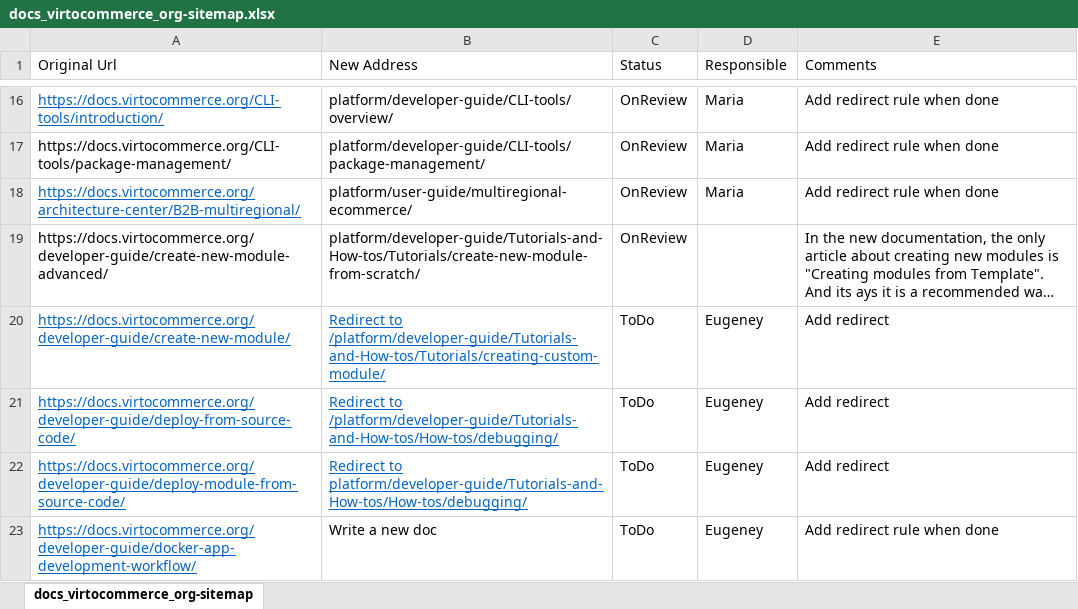
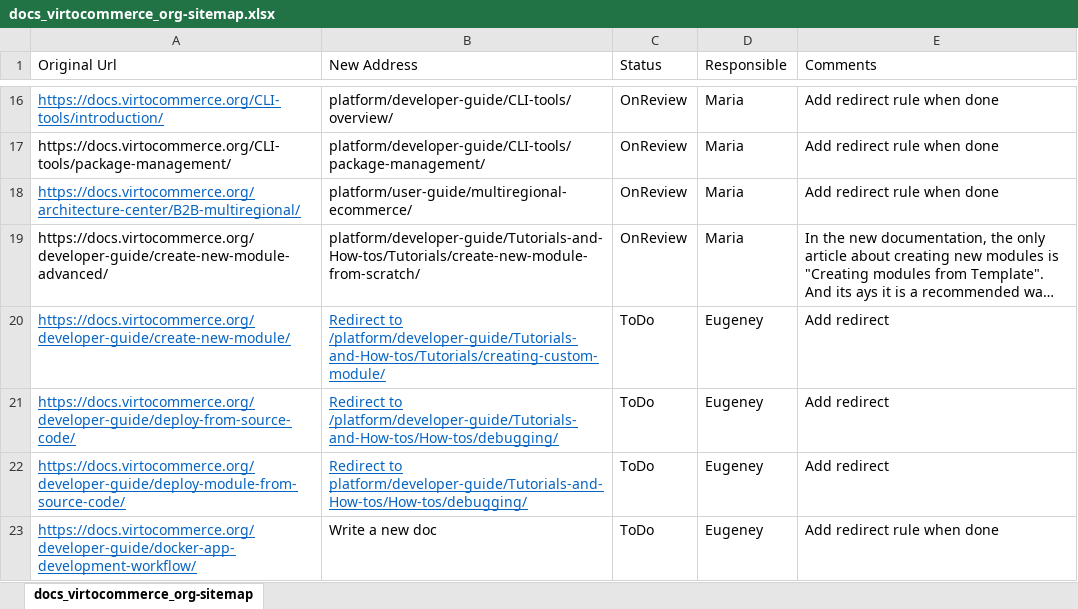
Before and after one commit to VirtoCommerce/vc-docs, an Excel workbook: sitemap/docs_virtocommerce_org-sitemap.xlsx, sheet docs_virtocommerce_org-sitemap, drawn as a sheet; only a part is shown, gaps mark what is left out; long unchanged cells end in …; values as stored, in another font and other column widths than the file's, no borders; the diff names each change by its address in the sheet, - before the commit and + after, or states it on an @@ line.

```diff
--- a/sitemap/docs_virtocommerce_org-sitemap.xlsx (sheet docs_virtocommerce_org-sitemap)
+++ b/sitemap/docs_virtocommerce_org-sitemap.xlsx (sheet docs_virtocommerce_org-sitemap)
-D19 (Responsible): (empty)
+D19 (Responsible): Maria
```
Also changed, not shown: 55 other files.
